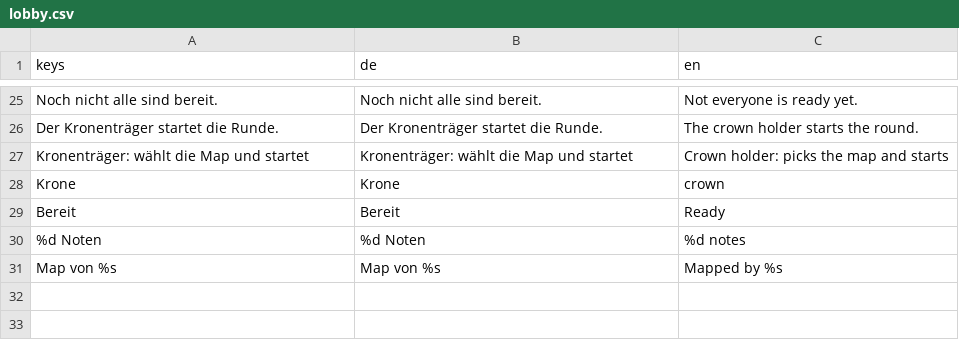
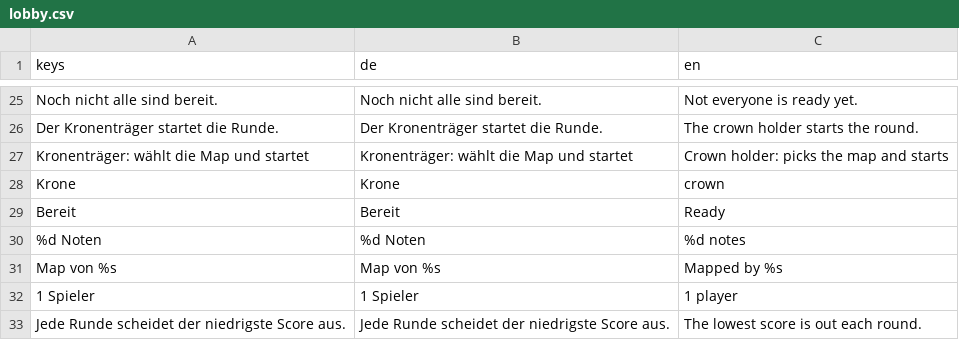
Before and after one commit to Vyrenbusiness-source/TETHRA, a CSV file: translations/lobby.csv, drawn as a sheet; only a part is shown, gaps mark what is left out; the diff names each change by its address in the sheet, - before the commit and + after, or states it on an @@ line.

```diff
--- a/translations/lobby.csv
+++ b/translations/lobby.csv
+row 32: 1 Spieler | 1 Spieler | 1 player
+row 33: Jede Runde scheidet der niedrigste Score aus. | Jede Runde scheidet der niedrigste Score aus. | The lowest score is out each round.
```
Also changed, not shown: 3 other files.
